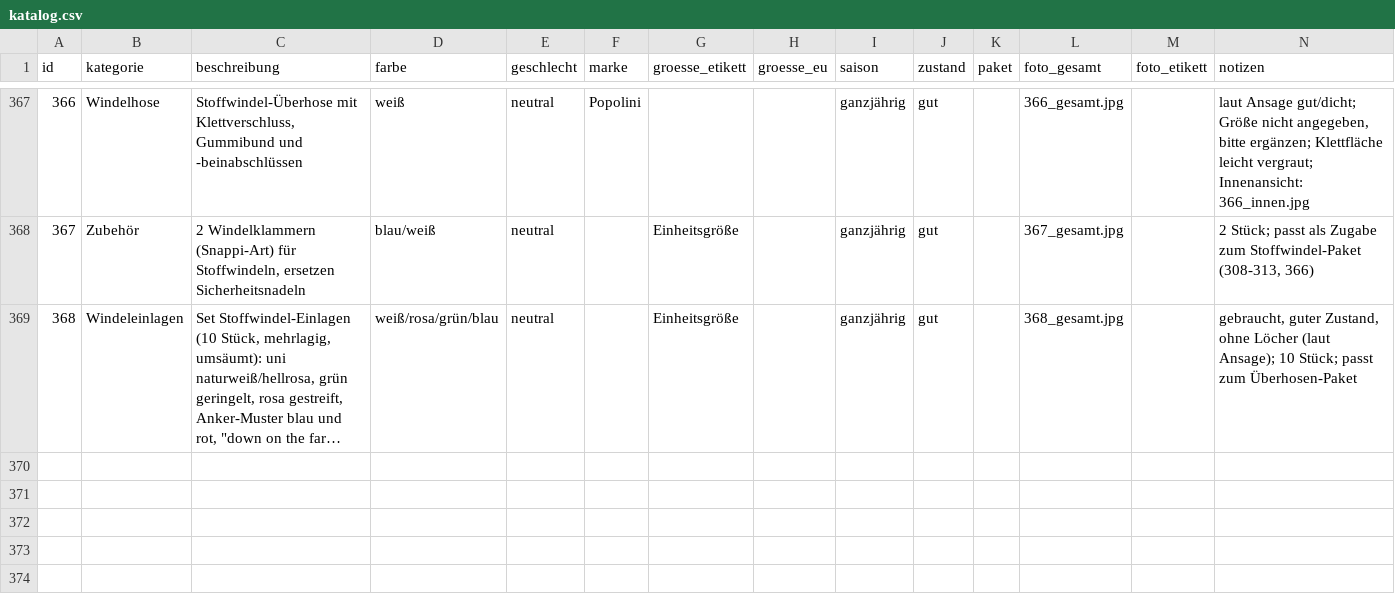
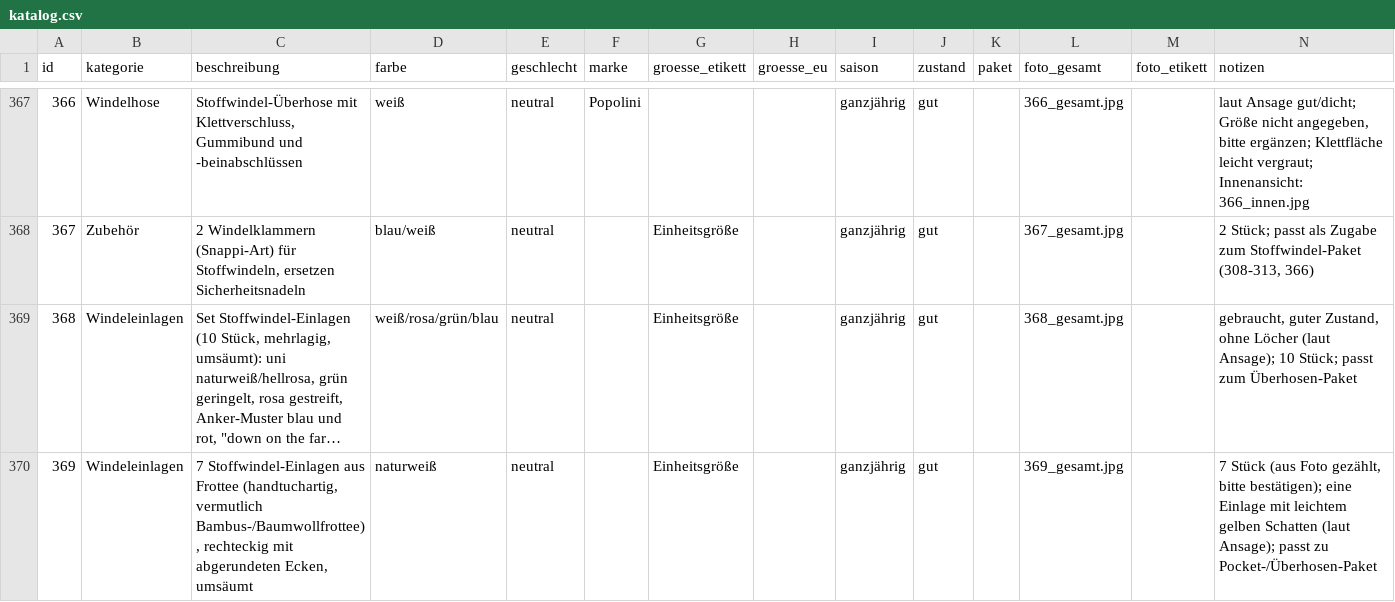
Before and after one commit to polinapi/pipipipip, a CSV file: babyklamotten/katalog.csv, drawn as a sheet; only a part is shown, gaps mark what is left out; long unchanged cells end in …; the diff names each change by its address in the sheet, - before the commit and + after, or states it on an @@ line.

```diff
--- a/babyklamotten/katalog.csv
+++ b/babyklamotten/katalog.csv
+row 370: 369 | Windeleinlagen | 7 Stoffwindel-Einlagen aus Frottee (handtuchartig, vermutlich Bambus-/Baumwollfrottee), rechteckig mit abgerundeten Ecken, umsäumt | naturweiß | neutral |  | Einheitsgröße |  | ganzjährig | gut |  | 369_gesamt.jpg |  | 7 Stück (aus Foto gezählt, bitte bestätigen); eine Einlage mit leichtem gelben Schatten (laut Ansage); passt zu Pocket-/Überhosen-Paket
```
Also changed, not shown: 1 other file.
